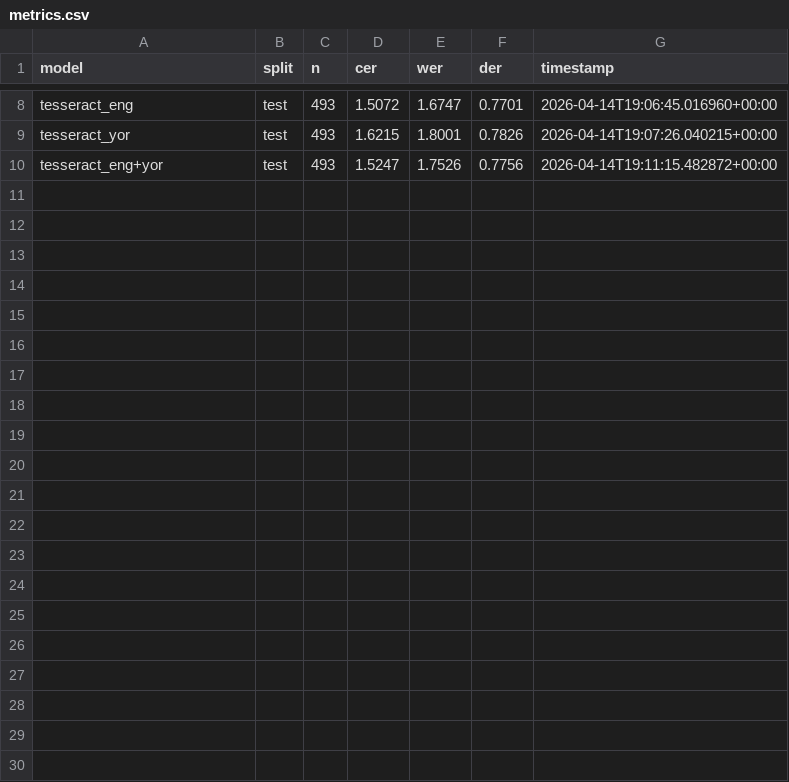
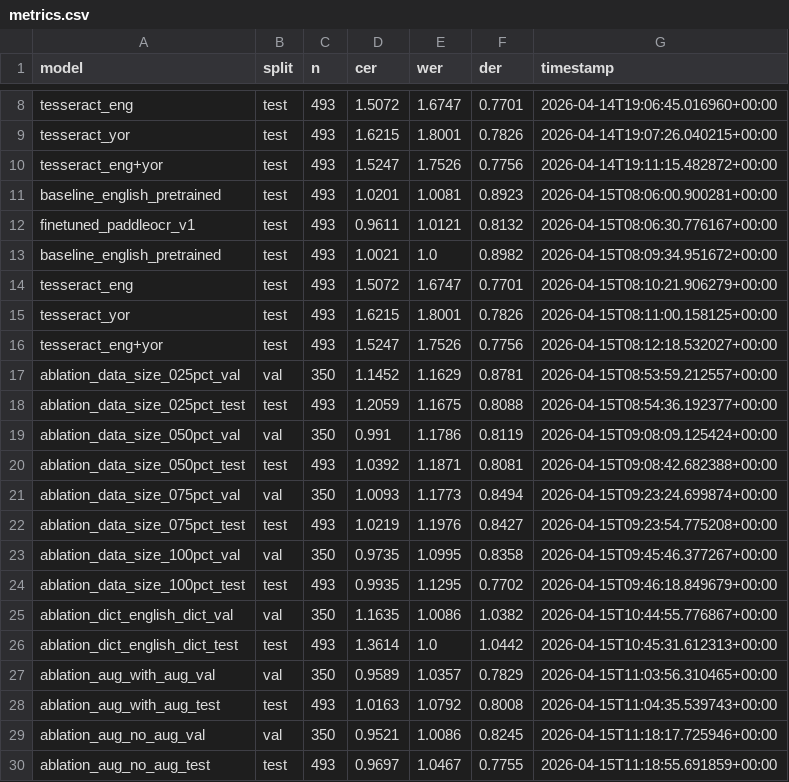
Before and after one commit to sam4rano/yoruba_ocr_research, a CSV file: results/tables/metrics.csv, drawn as a sheet; only a part is shown, gaps mark what is left out; the diff names each change by its address in the sheet, - before the commit and + after, or states it on an @@ line.

```diff
--- a/results/tables/metrics.csv
+++ b/results/tables/metrics.csv
+row 11: baseline_english_pretrained | test | 493 | 1.0201 | 1.0081 | 0.8923 | 2026-04-15T08:06:00.900281+00:00
+row 12: finetuned_paddleocr_v1 | test | 493 | 0.9611 | 1.0121 | 0.8132 | 2026-04-15T08:06:30.776167+00:00
+row 13: baseline_english_pretrained | test | 493 | 1.0021 | 1.0 | 0.8982 | 2026-04-15T08:09:34.951672+00:00
+row 14: tesseract_eng | test | 493 | 1.5072 | 1.6747 | 0.7701 | 2026-04-15T08:10:21.906279+00:00
+row 15: tesseract_yor | test | 493 | 1.6215 | 1.8001 | 0.7826 | 2026-04-15T08:11:00.158125+00:00
+row 16: tesseract_eng+yor | test | 493 | 1.5247 | 1.7526 | 0.7756 | 2026-04-15T08:12:18.532027+00:00
+row 17: ablation_data_size_025pct_val | val | 350 | 1.1452 | 1.1629 | 0.8781 | 2026-04-15T08:53:59.212557+00:00
+row 18: ablation_data_size_025pct_test | test | 493 | 1.2059 | 1.1675 | 0.8088 | 2026-04-15T08:54:36.192377+00:00
+row 19: ablation_data_size_050pct_val | val | 350 | 0.991 | 1.1786 | 0.8119 | 2026-04-15T09:08:09.125424+00:00
+row 20: ablation_data_size_050pct_test | test | 493 | 1.0392 | 1.1871 | 0.8081 | 2026-04-15T09:08:42.682388+00:00
+row 21: ablation_data_size_075pct_val | val | 350 | 1.0093 | 1.1773 | 0.8494 | 2026-04-15T09:23:24.699874+00:00
+row 22: ablation_data_size_075pct_test | test | 493 | 1.0219 | 1.1976 | 0.8427 | 2026-04-15T09:23:54.775208+00:00
+row 23: ablation_data_size_100pct_val | val | 350 | 0.9735 | 1.0995 | 0.8358 | 2026-04-15T09:45:46.377267+00:00
+row 24: ablation_data_size_100pct_test | test | 493 | 0.9935 | 1.1295 | 0.7702 | 2026-04-15T09:46:18.849679+00:00
+row 25: ablation_dict_english_dict_val | val | 350 | 1.1635 | 1.0086 | 1.0382 | 2026-04-15T10:44:55.776867+00:00
+row 26: ablation_dict_english_dict_test | test | 493 | 1.3614 | 1.0 | 1.0442 | 2026-04-15T10:45:31.612313+00:00
+row 27: ablation_aug_with_aug_val | val | 350 | 0.9589 | 1.0357 | 0.7829 | 2026-04-15T11:03:56.310465+00:00
+row 28: ablation_aug_with_aug_test | test | 493 | 1.0163 | 1.0792 | 0.8008 | 2026-04-15T11:04:35.539743+00:00
+row 29: ablation_aug_no_aug_val | val | 350 | 0.9521 | 1.0086 | 0.8245 | 2026-04-15T11:18:17.725946+00:00
+row 30: ablation_aug_no_aug_test | test | 493 | 0.9697 | 1.0467 | 0.7755 | 2026-04-15T11:18:55.691859+00:00
```
Also changed, not shown: 46 other files.
